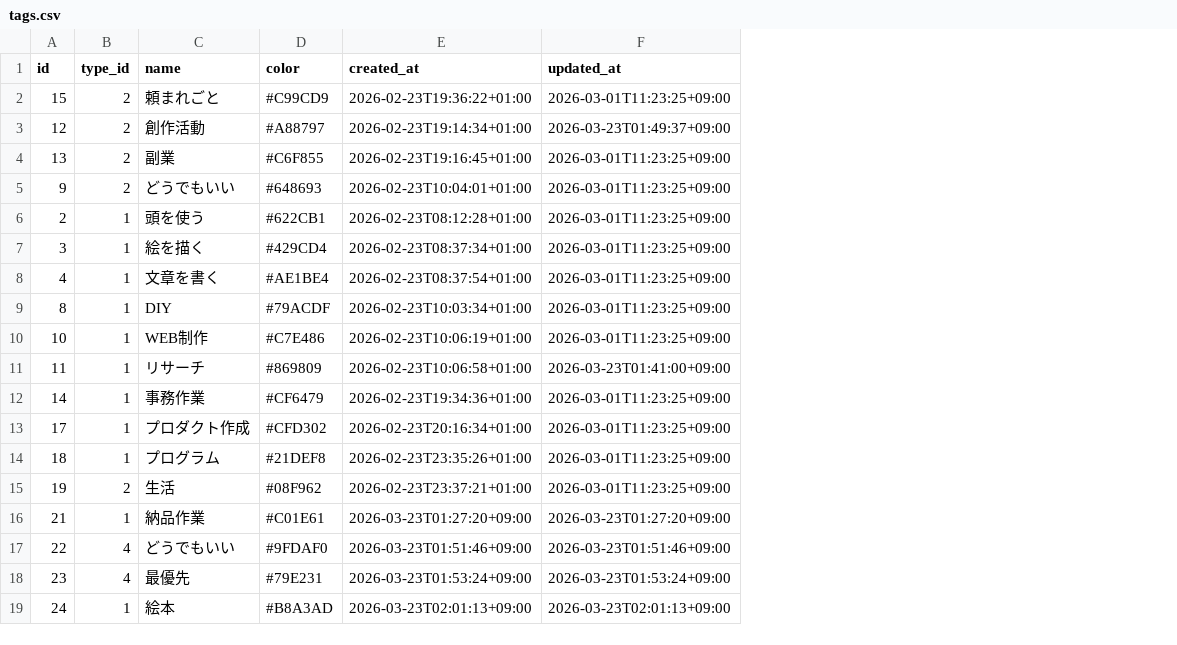
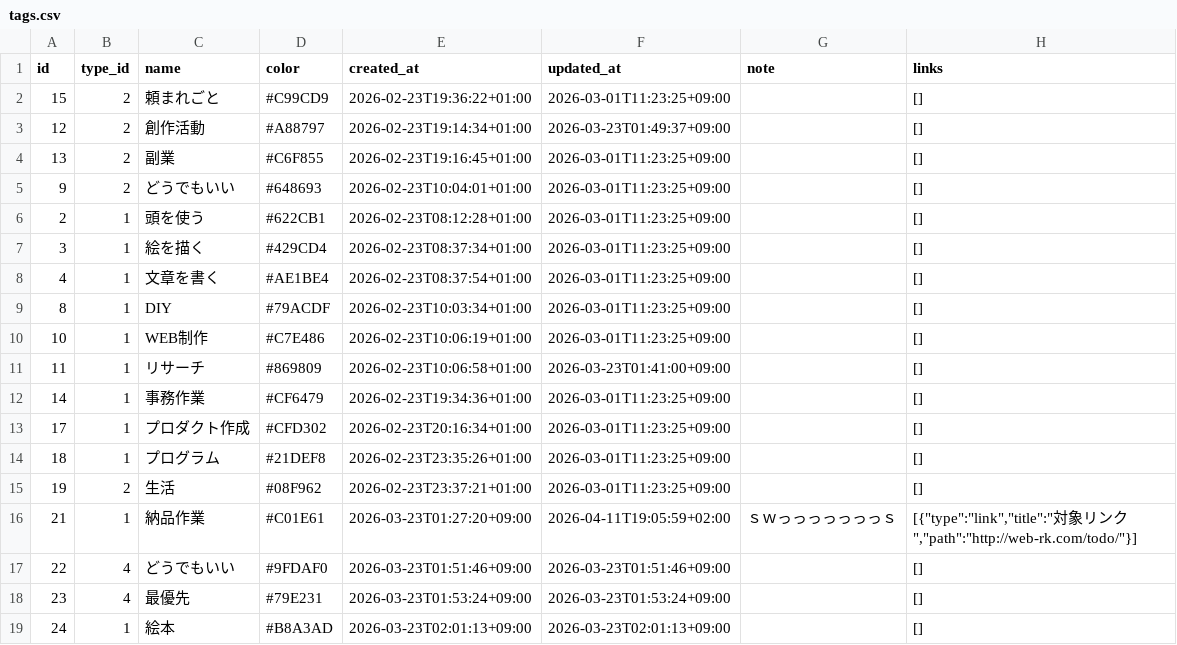
Before and after one commit to ryogaktm/todo, a CSV file: data/tags.csv, drawn as a sheet; the diff names each change by its address in the sheet, - before the commit and + after, or states it on an @@ line.

```diff
--- a/data/tags.csv
+++ b/data/tags.csv
+column G (note), row 16: ｓｗっっっっっっっｓ
+column H (links), rows 2-19: [] | [] | [] | [] | [] | [] | [] | [] | [] | [] | [] | [] | [] | [] | [{"type":"link","title":"対象リンク","path":"http://web-rk.com/todo/"}] | [] | [] | []
-F16 (updated_at): 2026-03-23T01:27:20+09:00
+F16 (updated_at): 2026-04-11T19:05:59+02:00
```
Also changed, not shown: data/task_tags.csv, data/tasks.csv, 4 other files.
